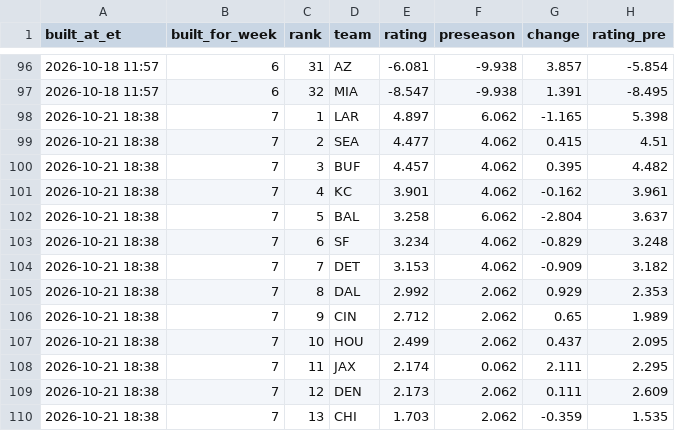
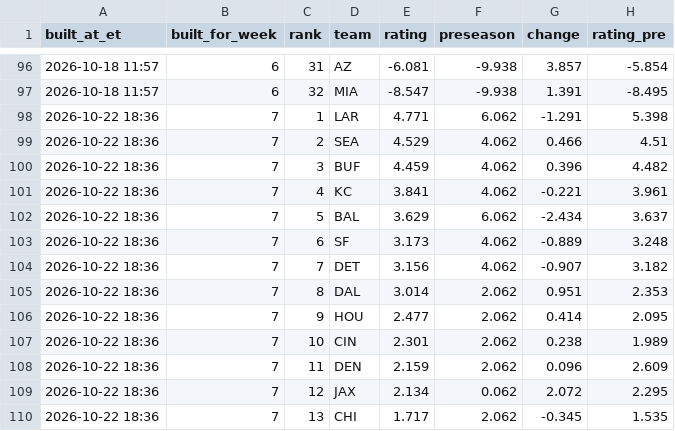
Before and after one commit to dprouty042/survivor, a CSV file: data/power_rankings_history.csv, drawn as a sheet; only a part is shown, gaps mark what is left out; the diff covers the shown part only.

```diff
--- a/data/power_rankings_history.csv
+++ b/data/power_rankings_history.csv
@@ -97,14 +97,14 @@ built_at_et,built_for_week,rank,team,rating,preseason,change,rating_pre
 2026-10-18 11:57,6,32,MIA,-8.547,-9.938,1.391,-8.495
-2026-10-21 18:38,7,1,LAR,4.897,6.062,-1.165,5.398
-2026-10-21 18:38,7,2,SEA,4.477,4.062,0.415,4.51
-2026-10-21 18:38,7,3,BUF,4.457,4.062,0.395,4.482
-2026-10-21 18:38,7,4,KC,3.901,4.062,-0.162,3.961
-2026-10-21 18:38,7,5,BAL,3.258,6.062,-2.804,3.637
-2026-10-21 18:38,7,6,SF,3.234,4.062,-0.829,3.248
-2026-10-21 18:38,7,7,DET,3.153,4.062,-0.909,3.182
-2026-10-21 18:38,7,8,DAL,2.992,2.062,0.929,2.353
-2026-10-21 18:38,7,9,CIN,2.712,2.062,0.65,1.989
-2026-10-21 18:38,7,10,HOU,2.499,2.062,0.437,2.095
-2026-10-21 18:38,7,11,JAX,2.174,0.062,2.111,2.295
-2026-10-21 18:38,7,12,DEN,2.173,2.062,0.111,2.609
-2026-10-21 18:38,7,13,CHI,1.703,2.062,-0.359,1.535
+2026-10-22 18:36,7,1,LAR,4.771,6.062,-1.291,5.398
+2026-10-22 18:36,7,2,SEA,4.529,4.062,0.466,4.51
+2026-10-22 18:36,7,3,BUF,4.459,4.062,0.396,4.482
+2026-10-22 18:36,7,4,KC,3.841,4.062,-0.221,3.961
+2026-10-22 18:36,7,5,BAL,3.629,6.062,-2.434,3.637
+2026-10-22 18:36,7,6,SF,3.173,4.062,-0.889,3.248
+2026-10-22 18:36,7,7,DET,3.156,4.062,-0.907,3.182
+2026-10-22 18:36,7,8,DAL,3.014,2.062,0.951,2.353
+2026-10-22 18:36,7,9,HOU,2.477,2.062,0.414,2.095
+2026-10-22 18:36,7,10,CIN,2.301,2.062,0.238,1.989
+2026-10-22 18:36,7,11,DEN,2.159,2.062,0.096,2.609
+2026-10-22 18:36,7,12,JAX,2.134,0.062,2.072,2.295
+2026-10-22 18:36,7,13,CHI,1.717,2.062,-0.345,1.535
```
Also changed, not shown: 3 added rows, 3 removed rows and 51 edited cells elsewhere in this file, data/line_snapshots.csv, data/power_rankings.csv, 8 other files.
